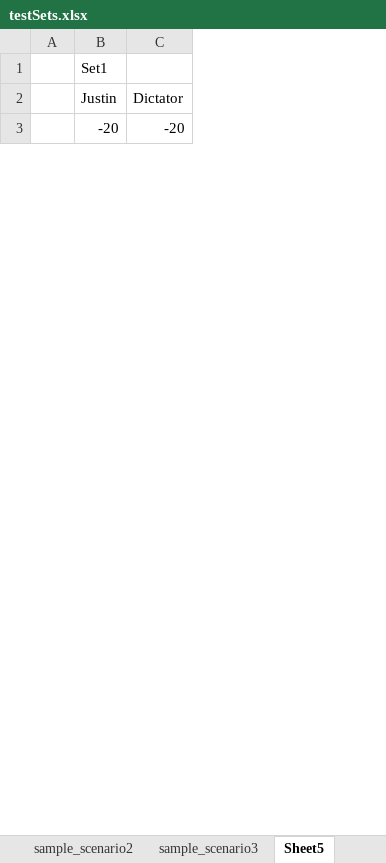
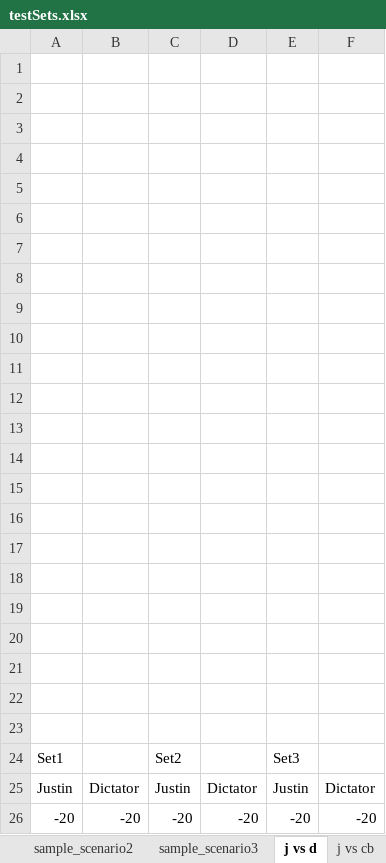
Before and after one commit to juscing/AI-Homeworks, an Excel workbook: PS3/testSets.xlsx, sheet j vs d, drawn as a sheet; only a part is shown; values as stored, in another font and other column widths than the file's, no borders; charts and pictures not drawn; removed rows and columns are numbered as before the commit, all else as after; the diff covers the shown part only; the diff names each change by its address in the sheet, - before the commit and + after, or states it on an @@ line.

```diff
--- a/PS3/testSets.xlsx (sheet j vs d)
+++ b/PS3/testSets.xlsx (sheet j vs d)
-sheet tab: Sheet5
+sheet tab: j vs d
+sheet tab: j vs cb
-column A, empty
+column C, rows 24-26: Set2 | Justin | -20
+column D, rows 25-26: Dictator | -20
+column E, rows 24-26: Set3 | Justin | -20
+column F, rows 25-26: Dictator | -20
+row 1: (empty)
+row 2: (empty)
+row 3: (empty)
+row 4: (empty)
+row 5: (empty)
+row 6: (empty)
+row 7: (empty)
+row 8: (empty)
+row 9: (empty)
+row 10: (empty)
+row 11: (empty)
+row 12: (empty)
+row 13: (empty)
+row 14: (empty)
+row 15: (empty)
+row 16: (empty)
+row 17: (empty)
+row 18: (empty)
+row 19: (empty)
+row 20: (empty)
+row 21: (empty)
+row 22: (empty)
+row 23: (empty)
```
Also changed, not shown: 16 removed rows elsewhere in this sheet, charts or pictures, 1 other file.
